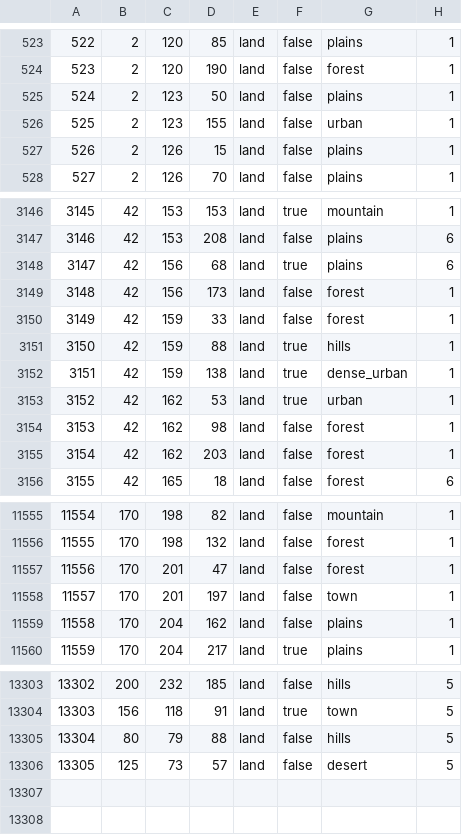
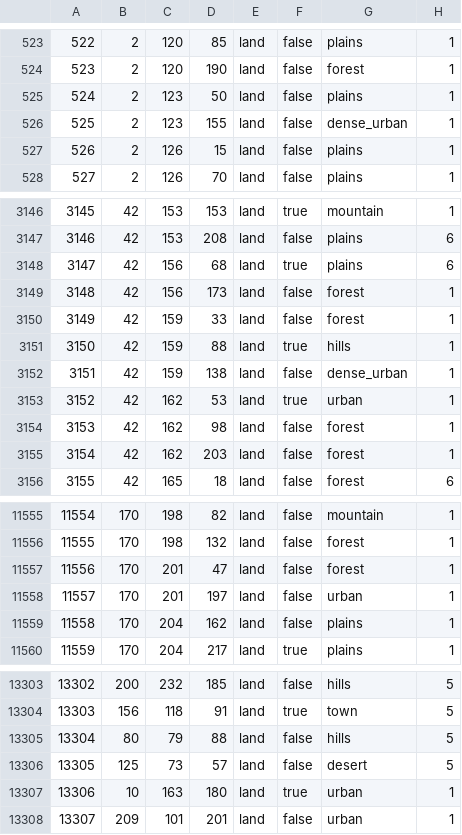
Before and after one commit to sdlpc1/World-War-Bruh-PMFU, a CSV file: map/definition.csv, drawn as a sheet; only a part is shown, gaps mark what is left out.

```diff
--- a/map/definition.csv
+++ b/map/definition.csv
@@ -525,3 +525,3 @@
 524;2;123;50;land;false;plains;1
-525;2;123;155;land;false;urban;1
+525;2;123;155;land;false;dense_urban;1
 526;2;126;15;land;false;plains;1
@@ -3151,3 +3151,3 @@
 3150;42;159;88;land;true;hills;1
-3151;42;159;138;land;true;dense_urban;1
+3151;42;159;138;land;false;dense_urban;1
 3152;42;162;53;land;true;urban;1
@@ -11557,3 +11557,3 @@
 11556;170;201;47;land;false;forest;1
-11557;170;201;197;land;false;town;1
+11557;170;201;197;land;false;urban;1
 11558;170;204;162;land;false;plains;1
@@ -13306 +13306,3 @@
 13305;125;73;57;land;false;desert;5
+13306;10;163;180;land;true;urban;1
+13307;209;101;201;land;false;urban;1
```
Also changed, not shown: 46 other files.
